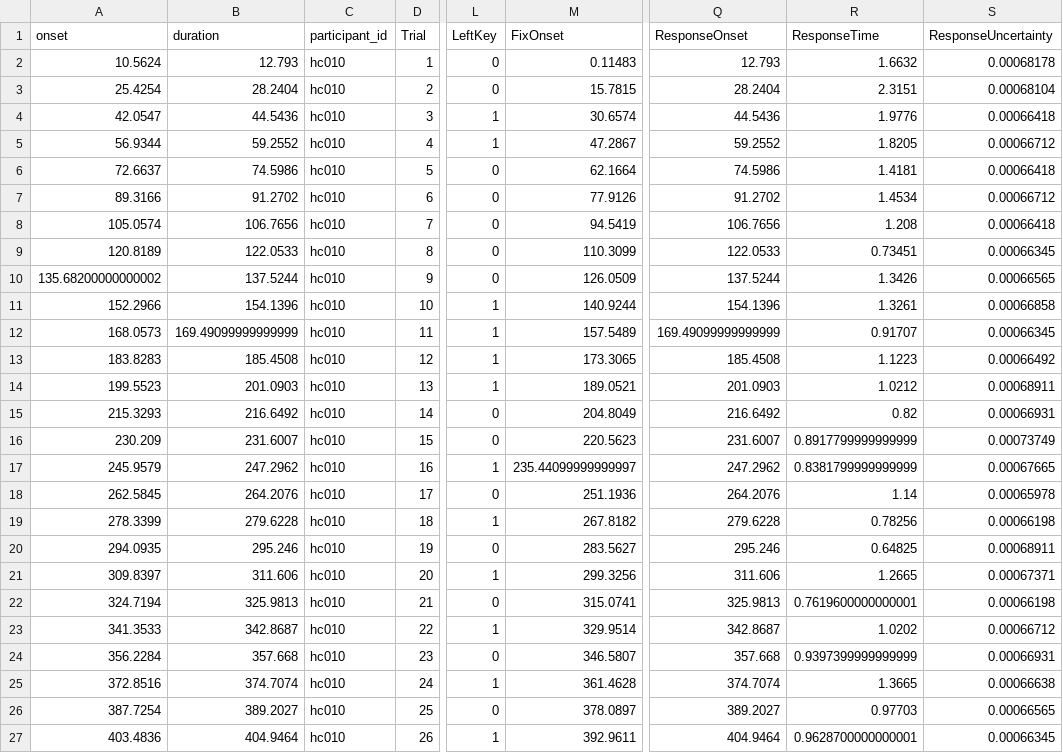
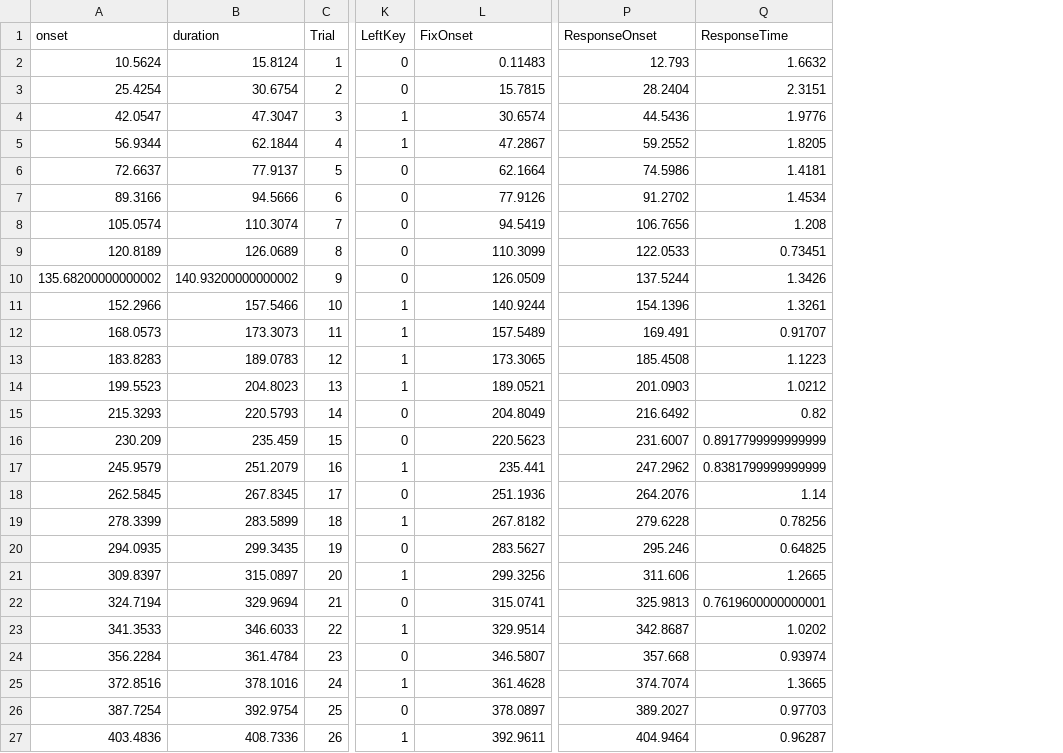
Before and after one commit to OpenNeuroDatasets-JSONLD/ds001814, a TSV file: sub-hc010/func/sub-hc010_task-ARC_events.tsv, drawn as a sheet; only a part is shown, gaps mark what is left out; removed rows and columns are numbered as before the commit, all else as after; the diff covers the shown part only; the diff names each change by its address in the sheet, - before the commit and + after, or states it on an @@ line.

Commit message:
[DATALAD] added content

```diff
--- a/sub-hc010/func/sub-hc010_task-ARC_events.tsv
+++ b/sub-hc010/func/sub-hc010_task-ARC_events.tsv
-column C (participant_id), rows 2-27: all hc010
-column S (ResponseUncertainty), rows 2-27: 0.00068178 | 0.00068104 | 0.00066418 | 0.00066712 | 0.00066418 | 0.00066712 | 0.00066418 | 0.00066345 | 0.00066565 | 0.00066858 | 0.00066345 | 0.00066492 | 0.00068911 | 0.00066931 | 0.00073749 | 0.00067665 | 0.00065978 | 0.00066198 | 0.00068911 | 0.00067371 | 0.00066198 | 0.00066712 | 0.00066931 | 0.00066638 | 0.00066565 | 0.00066345
-B2 (duration): 12.793
+B2 (duration): 15.8124
-B3 (duration): 28.2404
+B3 (duration): 30.6754
-B4 (duration): 44.5436
+B4 (duration): 47.3047
-B5 (duration): 59.2552
+B5 (duration): 62.1844
-B6 (duration): 74.5986
+B6 (duration): 77.9137
-B7 (duration): 91.2702
+B7 (duration): 94.5666
-B8 (duration): 106.7656
+B8 (duration): 110.3074
-B9 (duration): 122.0533
+B9 (duration): 126.0689
-B10 (duration): 137.5244
+B10 (duration): 140.93200000000002
-B11 (duration): 154.1396
+B11 (duration): 157.5466
-B12 (duration): 169.49099999999999
+B12 (duration): 173.3073
-P12 (ResponseOnset): 169.49099999999999
+P12 (ResponseOnset): 169.491
-B13 (duration): 185.4508
+B13 (duration): 189.0783
-B14 (duration): 201.0903
+B14 (duration): 204.8023
-B15 (duration): 216.6492
+B15 (duration): 220.5793
-B16 (duration): 231.6007
+B16 (duration): 235.459
-B17 (duration): 247.2962
+B17 (duration): 251.2079
-L17 (FixOnset): 235.44099999999997
+L17 (FixOnset): 235.441
-B18 (duration): 264.2076
+B18 (duration): 267.8345
-B19 (duration): 279.6228
+B19 (duration): 283.5899
-B20 (duration): 295.246
+B20 (duration): 299.3435
-B21 (duration): 311.606
+B21 (duration): 315.0897
-B22 (duration): 325.9813
+B22 (duration): 329.9694
-B23 (duration): 342.8687
+B23 (duration): 346.6033
-B24 (duration): 357.668
+B24 (duration): 361.4784
-Q24 (ResponseTime): 0.9397399999999999
+Q24 (ResponseTime): 0.93974
-B25 (duration): 374.7074
+B25 (duration): 378.1016
-B26 (duration): 389.2027
+B26 (duration): 392.9754
-B27 (duration): 404.9464
+B27 (duration): 408.7336
-Q27 (ResponseTime): 0.9628700000000001
+Q27 (ResponseTime): 0.96287
```
Also changed, not shown: 98 edited cells elsewhere in this file.
